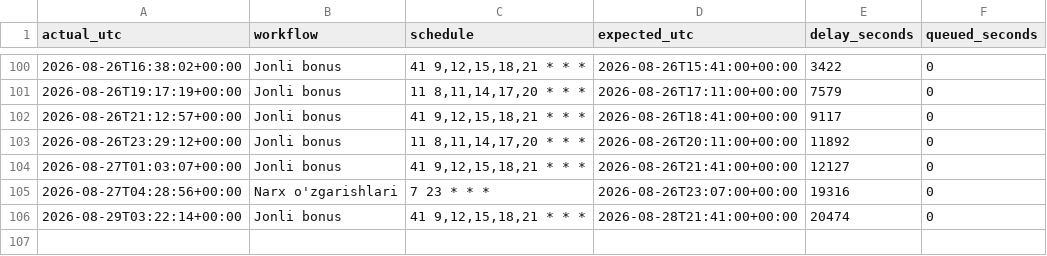
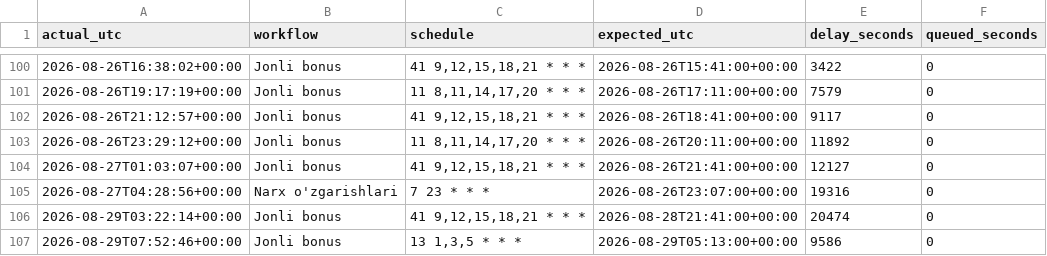
Before and after one commit to Ilkhomjoon/FPLUzbekistan, a CSV file: data/cron_log.csv, drawn as a sheet; only a part is shown, gaps mark what is left out; the diff names each change by its address in the sheet, - before the commit and + after, or states it on an @@ line.

```diff
--- a/data/cron_log.csv
+++ b/data/cron_log.csv
+row 107: 2026-08-29T07:52:46+00:00 | Jonli bonus | 13 1,3,5 * * * | 2026-08-29T05:13:00+00:00 | 9586 | 0
```
